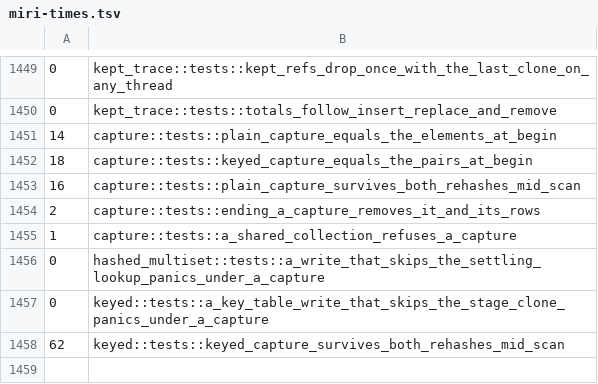
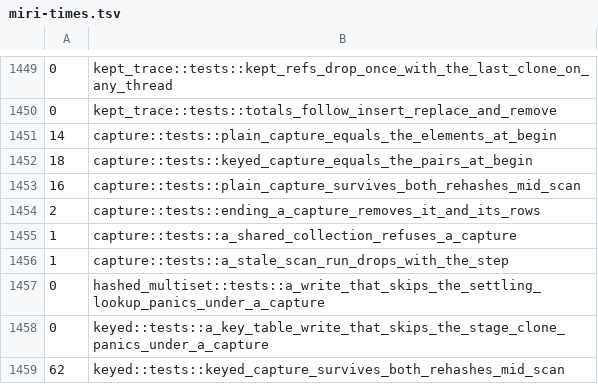
Before and after one commit to Anyesh/incr, a TSV file: scripts/miri-times.tsv, drawn as a sheet; only a part is shown, gaps mark what is left out.

Commit message:
fix(incr-persist): free captured values after the store lock

```diff
--- a/scripts/miri-times.tsv
+++ b/scripts/miri-times.tsv
@@ -1455,2 +1455,3 @@
 1	capture::tests::a_shared_collection_refuses_a_capture
+1	capture::tests::a_stale_scan_run_drops_with_the_step
 0	hashed_multiset::tests::a_write_that_skips_the_settling_lookup_panics_under_a_capture
```
Also changed, not shown: 12 other files.
